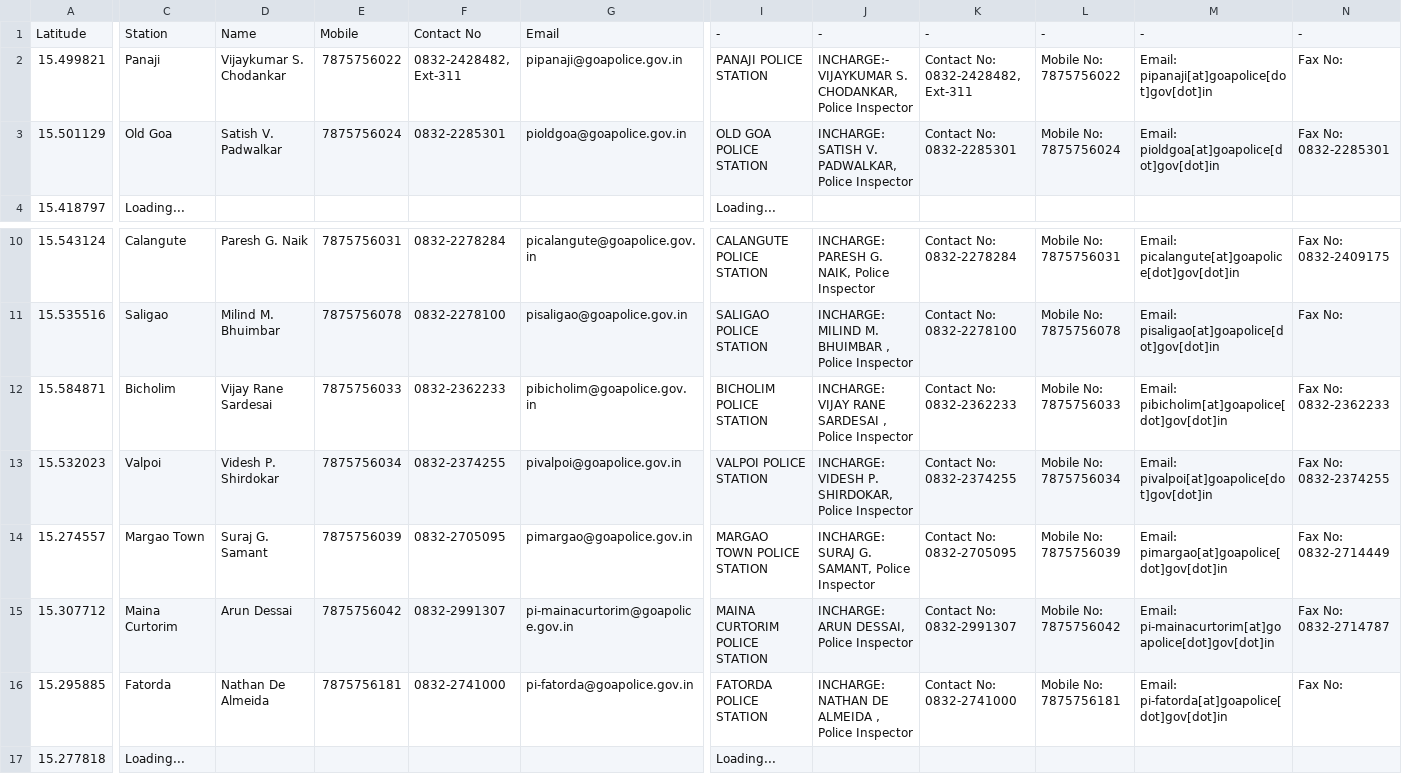
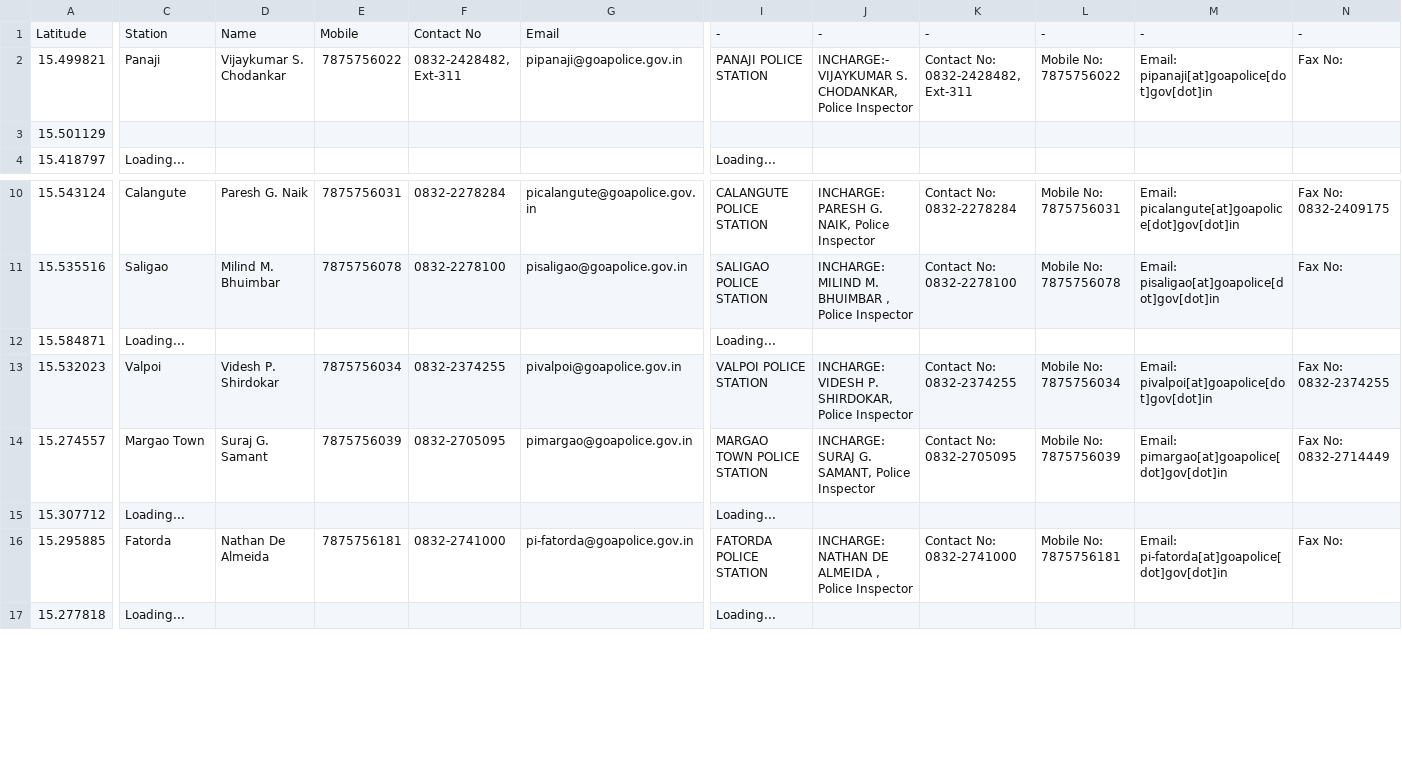
Before and after one commit to alansaviolobo/google-sheets-to-json-converter, a CSV file: data/Police-Stations.csv, drawn as a sheet; only a part is shown, gaps mark what is left out; the diff covers the shown part only; the diff names each change by its address in the sheet, - before the commit and + after, or states it on an @@ line.

```diff
--- a/data/Police-Stations.csv
+++ b/data/Police-Stations.csv
-C3: Old Goa
+C3: (empty)
-D3: Satish V. Padwalkar
+D3: (empty)
-E3: 7875756024
+E3: (empty)
-F3: 0832-2285301
+F3: (empty)
-G3: pioldgoa@goapolice.gov.in
+G3: (empty)
-I3: OLD GOA POLICE STATION
+I3: (empty)
-J3: INCHARGE: SATISH V. PADWALKAR, Police Inspector
+J3: (empty)
-K3: Contact No: 0832-2285301
+K3: (empty)
-L3: Mobile No: 7875756024
+L3: (empty)
-M3: Email: pioldgoa[at]goapolice[dot]gov[dot]in
+M3: (empty)
-N3: Fax No: 0832-2285301
+N3: (empty)
-C12: Bicholim
+C12: Loading...
-D12: Vijay Rane Sardesai
+D12: (empty)
-E12: 7875756033
+E12: (empty)
-F12: 0832-2362233
+F12: (empty)
-G12: pibicholim@goapolice.gov.in
+G12: (empty)
-I12: BICHOLIM POLICE STATION
+I12: Loading...
-J12: INCHARGE: VIJAY RANE SARDESAI , Police Inspector
+J12: (empty)
-K12: Contact No: 0832-2362233
+K12: (empty)
-L12: Mobile No: 7875756033
+L12: (empty)
-M12: Email: pibicholim[at]goapolice[dot]gov[dot]in
+M12: (empty)
-N12: Fax No: 0832-2362233
+N12: (empty)
-C15: Maina Curtorim
+C15: Loading...
-D15: Arun Dessai
+D15: (empty)
-E15: 7875756042
+E15: (empty)
-F15: 0832-2991307
+F15: (empty)
-G15: pi-mainacurtorim@goapolice.gov.in
+G15: (empty)
-I15: MAINA CURTORIM POLICE STATION
+I15: Loading...
-J15: INCHARGE: ARUN DESSAI, Police Inspector
+J15: (empty)
-K15: Contact No: 0832-2991307
+K15: (empty)
-L15: Mobile No: 7875756042
+L15: (empty)
-M15: Email: pi-mainacurtorim[at]goapolice[dot]gov[dot]in
+M15: (empty)
-N15: Fax No: 0832-2714787
+N15: (empty)
```
Also changed, not shown: 12 edited cells elsewhere in this file, data/Boats.csv, data/Dam-Levels.csv, 8 other files.
